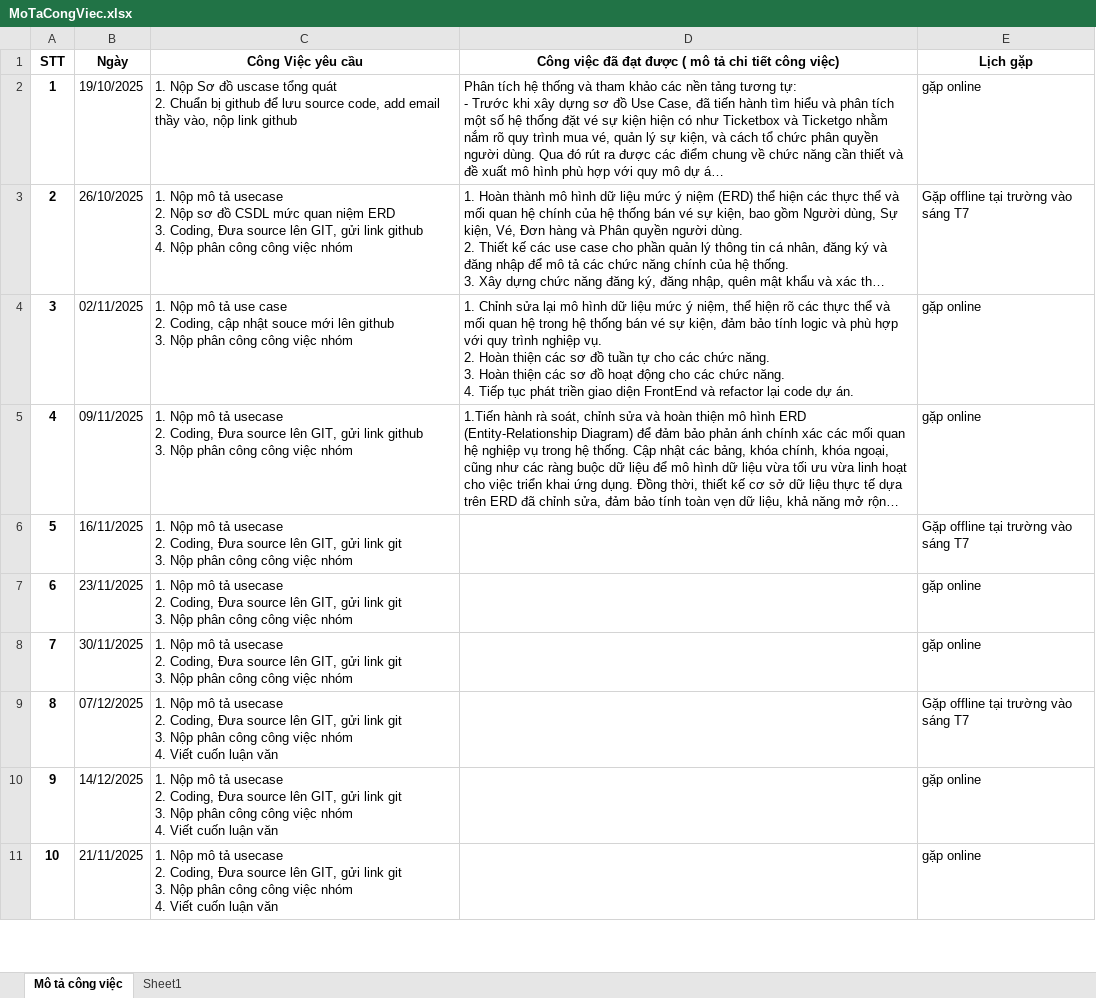
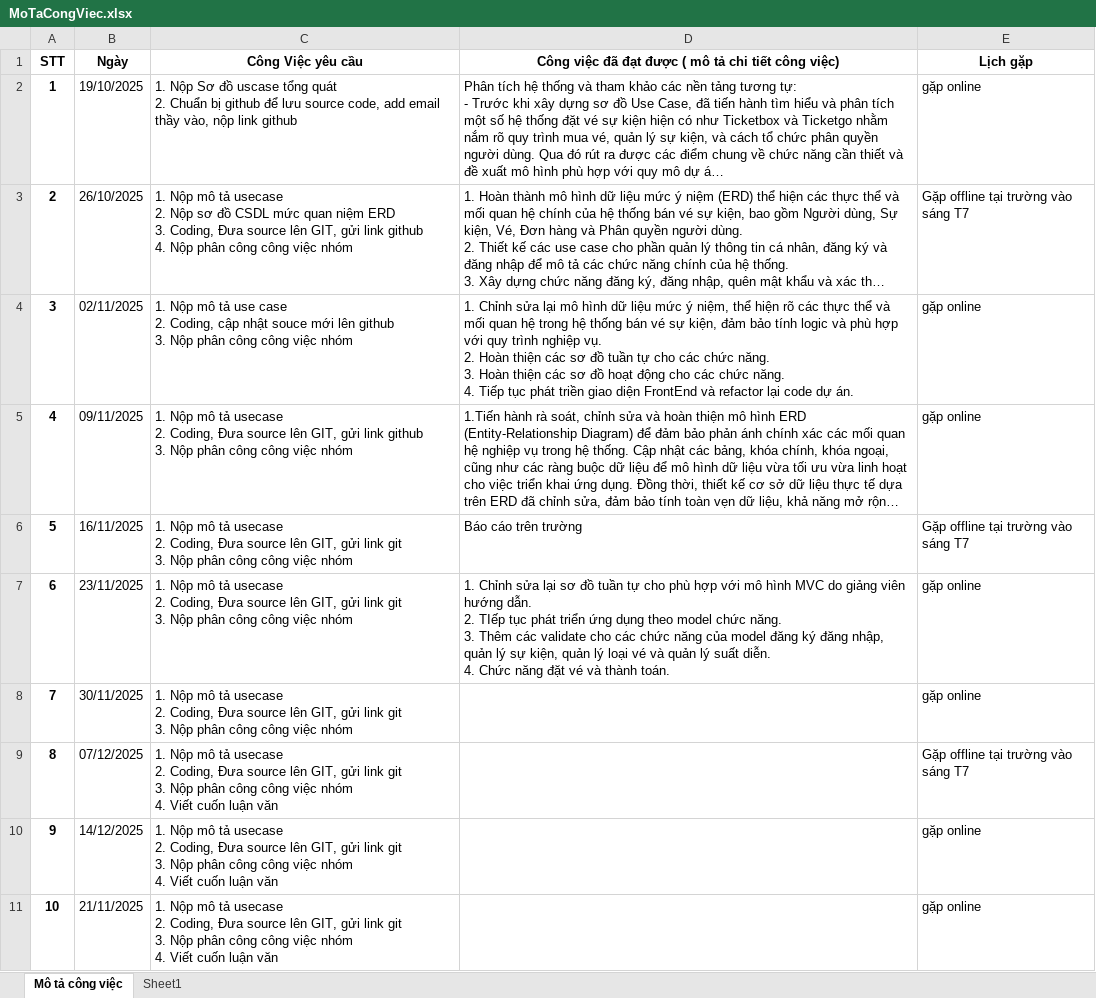
Before and after one commit to thuanvo2405/Ticket_Booking_App, an Excel workbook: MoTaCongViec.xlsx, sheet Mô tả công việc, drawn as a sheet; only a part is shown; long unchanged cells end in …; values as stored, in another font and other column widths than the file's, no borders; ↵ is a line break in a cell; the diff names each change by its address in the sheet, - before the commit and + after, or states it on an @@ line.

```diff
--- a/MoTaCongViec.xlsx (sheet Mô tả công việc)
+++ b/MoTaCongViec.xlsx (sheet Mô tả công việc)
-D6: (empty)
+D6: Báo cáo trên trường
-D7: (empty)
+D7: 1. Chỉnh sửa lại sơ đồ tuần tự cho phù hợp với mô hình MVC do giảng viên hướng dẫn. ↵ 2. TIếp tục phát triển ứng dụng theo model chức năng. ↵ 3. Thêm các validate cho các chức năng của model đăng ký đăng nhập, quản lý sự kiện, quản lý loại vé và quản lý suất diễn. ↵ 4. Chức năng đặt vé và thành toán.
```
Also changed, not shown: 19 other files.
